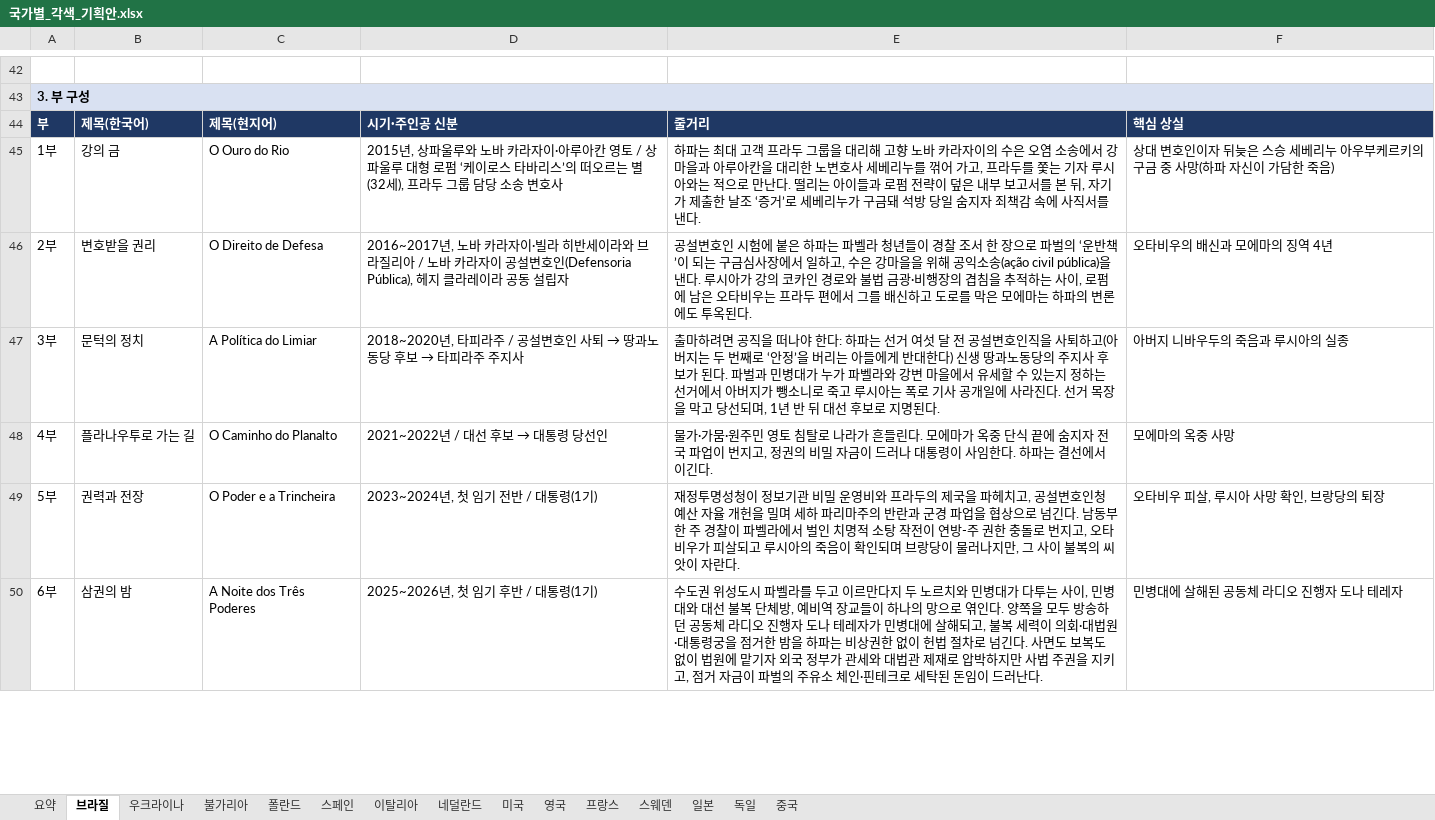
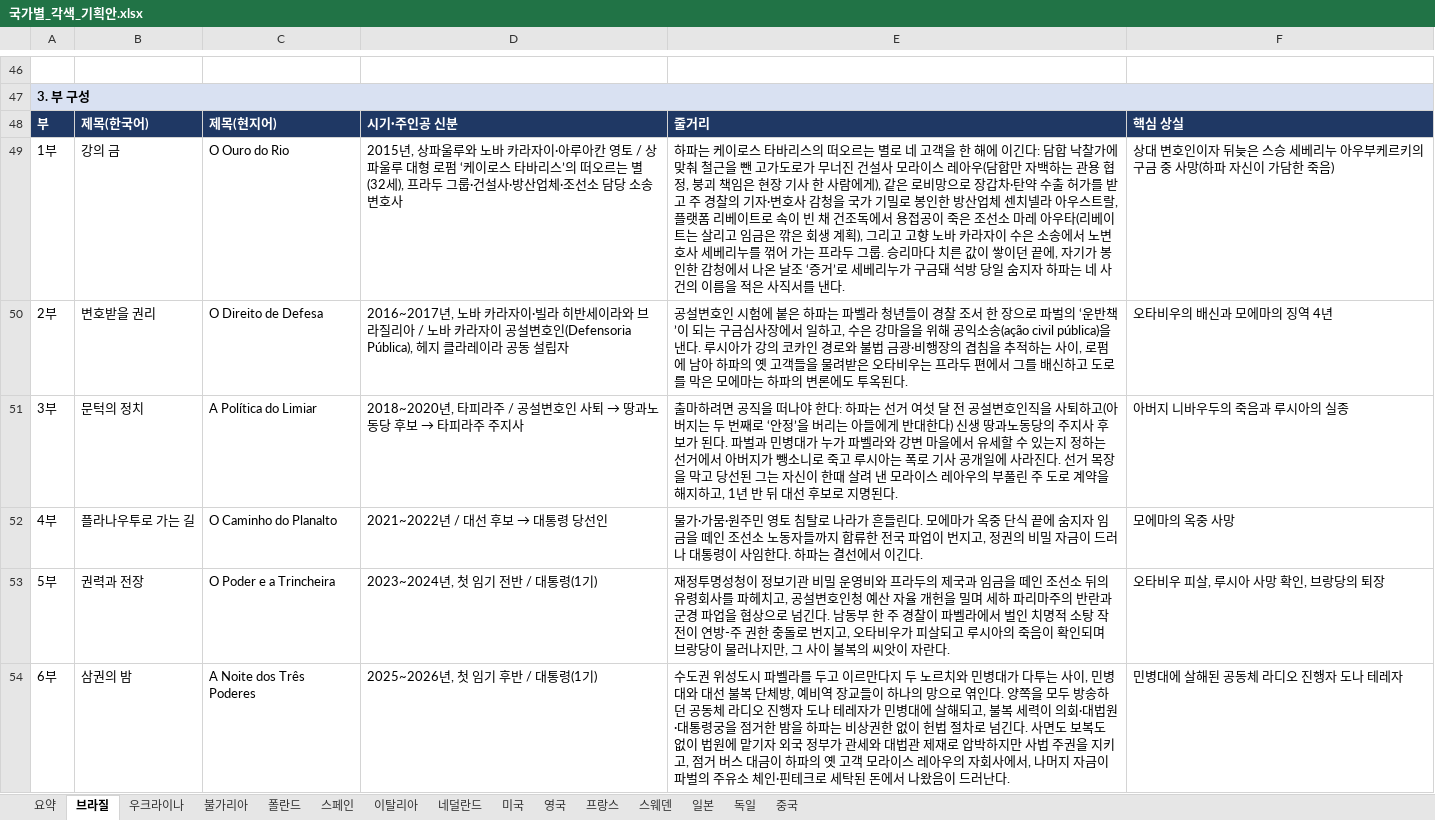
Before and after one commit to svetsvet1982/Spanish_Madrid, an Excel workbook: 기획안/국가별_각색_기획안.xlsx, sheet 브라질, drawn as a sheet; only a part is shown, gaps mark what is left out; values as stored, in another font and other column widths than the file's, no borders; addresses are those after the commit; the diff covers the shown part only; the diff names each change by its address in the sheet, - before the commit and + after, or states it on an @@ line.

```diff
--- a/기획안/국가별_각색_기획안.xlsx (sheet 브라질)
+++ b/기획안/국가별_각색_기획안.xlsx (sheet 브라질)
-D49: …두 그룹 담당…
+D49: …두 그룹·건설사·방산업체·조선소 담당…
-E49: 하파는 최대 고객 프라두 그룹을 대리해 고향 노바 카라자이의 수은 오염 소송에서 강마을과 아루아칸을 대리한 노변호사 세베리누를 꺾어 가고, 프라두를 쫓는 기자 루시아와는 적으로 만난다. 떨리는 아이들과 로펌 전략이 덮은 내부 보고서를 본 뒤, 자기가 제출한 날조 ‘증거’로 세베리누가 구금돼 석방 당일 숨지자 죄책감 속에 사직서…
+E49: 하파는 케이로스 타바리스의 떠오르는 별로 네 고객을 한 해에 이긴다: 담합 낙찰가에 맞춰 철근을 뺀 고가도로가 무너진 건설사 모라이스 레아우(담합만 자백하는 관용 협정, 붕괴 책임은 현장 기사 한 사람에게), 같은 로비망으로 장갑차·탄약 수출 허가를 받고 주 경찰의 기자·변호사 감청을 국가 기밀로 봉인한 방산업체 센치넬라 아우스트랄, 플랫폼 리베이트로 속이 빈 채 건조독에서 용접공이 죽은 조선소 마레 아우타(리베이트는 살리고 임금은 깎은 회생 계획), 그리고 고향 노바 카라자이 수은 소송에서 노변호사 세베리누를 꺾어 가는 프라두 그룹. 승리마다 치른 값이 쌓이던 끝에, 자기가 봉인한 감청에서 나온 날조 ‘증거’로 세베리누가 구금돼 석방 당일 숨지자 하파는 네 사건의 이름을 적은 사직서…
-E50: …펌에 남은 오타…
+E50: …펌에 남아 하파의 옛 고객들을 물려받은 오타…
-E51: …고 당선되며, 1년…
+E51: …고 당선된 그는 자신이 한때 살려 낸 모라이스 레아우의 부풀린 주 도로 계약을 해지하고, 1년…
-E52: …숨지자 전국 파…
+E52: …숨지자 임금을 떼인 조선소 노동자들까지 합류한 전국 파…
-E53: …의 제국을 파헤치…
+E53: …의 제국과 임금을 떼인 조선소 뒤의 유령회사를 파헤치…
-E54: …, 점거 자금이 파벌의 주유소 체인·핀테크로 세탁된 돈임이 드러…
+E54: …, 점거 버스 대금이 하파의 옛 고객 모라이스 레아우의 자회사에서, 나머지 자금이 파벌의 주유소 체인·핀테크로 세탁된 돈에서 나왔음이 드러…
```
Also changed, not shown: 4 added rows and 52 edited cells elsewhere in this sheet, sheet 요약.
